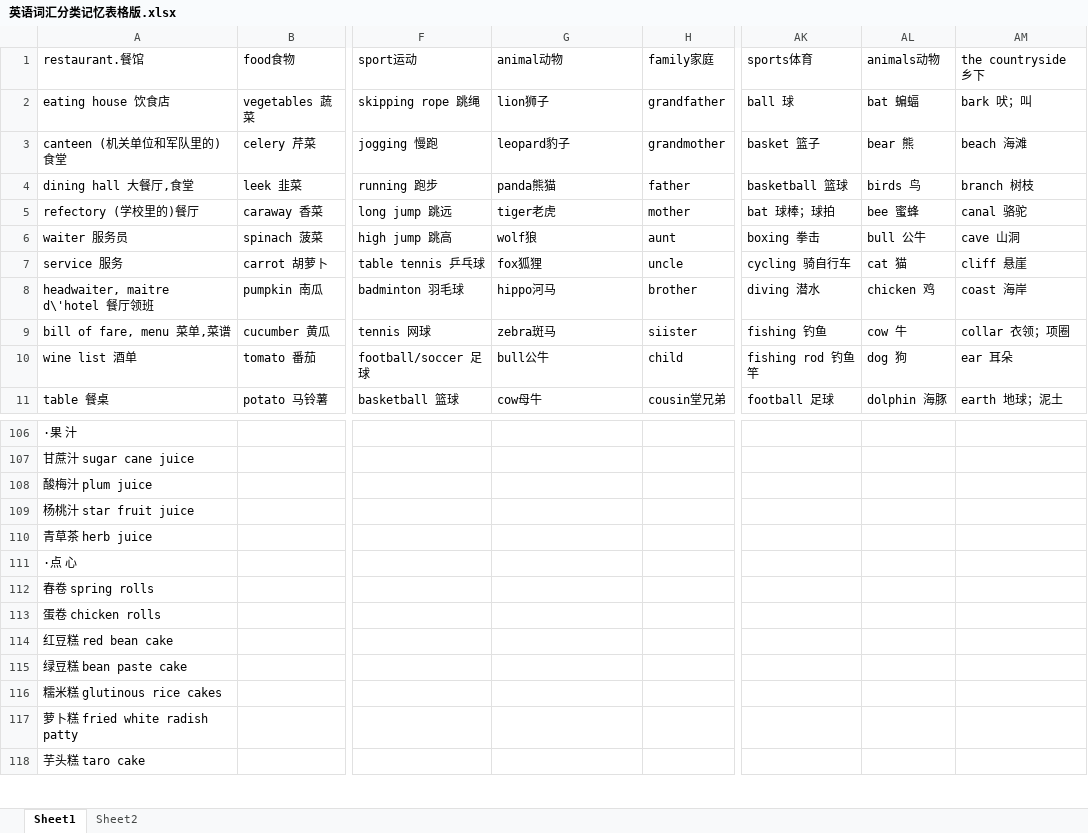
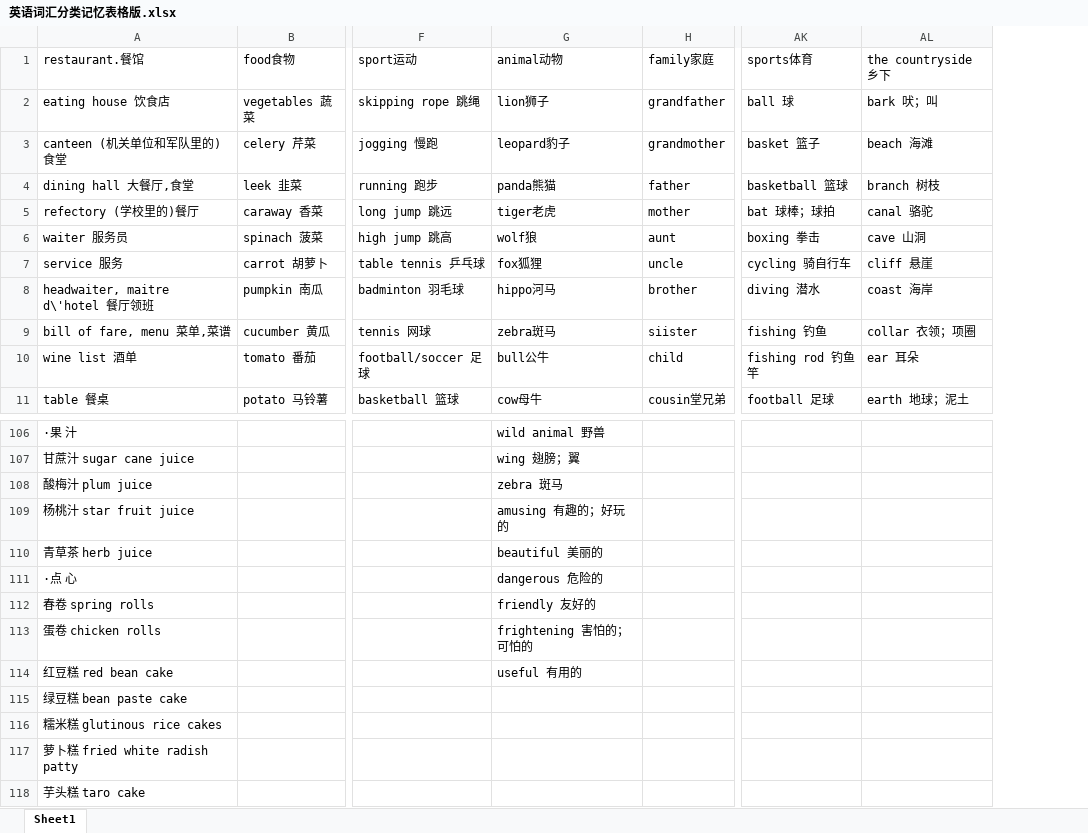
Before and after one commit to jinnianwushuang/jinnian-space, an Excel workbook: src/pages/english/md/英语词汇分类记忆表格版.xlsx, sheet Sheet1, drawn as a sheet; only a part is shown, gaps mark what is left out; values as stored, in another font and other column widths than the file's, no borders; the diff covers the shown part only; the diff names each change by its address in the sheet, - before the commit and + after, or states it on an @@ line.

```diff
--- a/src/pages/english/md/英语词汇分类记忆表格版.xlsx (sheet Sheet1)
+++ b/src/pages/english/md/英语词汇分类记忆表格版.xlsx (sheet Sheet1)
-sheet tab: Sheet2
-column AL, rows 1-11: animals动物 | bat 蝙蝠 | bear 熊 | birds 鸟 | bee 蜜蜂 | bull 公牛 | cat 猫 | chicken 鸡 | cow 牛 | dog 狗 | dolphin 海豚
-G106: (empty)
+G106: wild animal 野兽
-G107: (empty)
+G107: wing 翅膀；翼
-G108: (empty)
+G108: zebra 斑马
-G109: (empty)
+G109: amusing 有趣的；好玩的
-G110: (empty)
+G110: beautiful 美丽的
-G111: (empty)
+G111: dangerous 危险的
-G112: (empty)
+G112: friendly 友好的
-G113: (empty)
+G113: frightening 害怕的；可怕的
-G114: (empty)
+G114: useful 有用的
```
Also changed, not shown: 84 edited cells elsewhere in this sheet, 40 other files.
